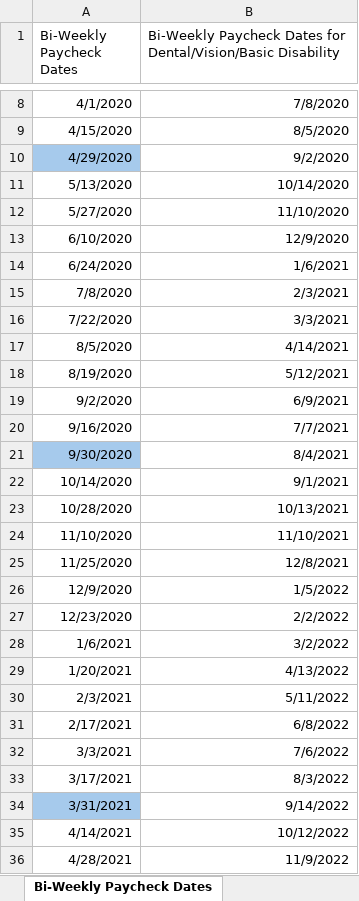
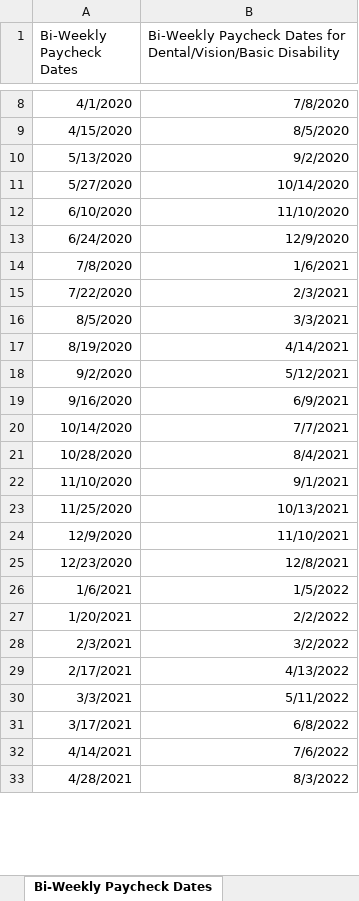
Before and after one commit to awidjaja1/RPA, an Excel workbook: Input_Files/BiWeekly Paycheck Dates.xlsx, sheet Bi-Weekly Paycheck Dates, drawn as a sheet; only a part is shown, gaps mark what is left out; values as stored, in another font and other column widths than the file's, no borders; removed rows and columns are numbered as before the commit, all else as after; the diff covers the shown part only; the diff names each change by its address in the sheet, - before the commit and + after, or states it on an @@ line.

```diff
--- a/Input_Files/BiWeekly Paycheck Dates.xlsx (sheet Bi-Weekly Paycheck Dates)
+++ b/Input_Files/BiWeekly Paycheck Dates.xlsx (sheet Bi-Weekly Paycheck Dates)
-row 10: 4/29/2020 | 9/2/2020
-B10: 10/14/2020
+B10: 9/2/2020
-B11: 11/10/2020
+B11: 10/14/2020
-B12: 12/9/2020
+B12: 11/10/2020
-B13: 1/6/2021
+B13: 12/9/2020
-B14: 2/3/2021
+B14: 1/6/2021
-B15: 3/3/2021
+B15: 2/3/2021
-B16: 4/14/2021
+B16: 3/3/2021
-B17: 5/12/2021
+B17: 4/14/2021
-B18: 6/9/2021
+B18: 5/12/2021
-B19: 7/7/2021
+B19: 6/9/2021
-row 21: 9/30/2020 | 8/4/2021
-B20: 9/1/2021
+B20: 7/7/2021
-B21: 10/13/2021
+B21: 8/4/2021
-B22: 11/10/2021
+B22: 9/1/2021
-B23: 12/8/2021
+B23: 10/13/2021
-B24: 1/5/2022
+B24: 11/10/2021
-B25: 2/2/2022
+B25: 12/8/2021
-B26: 3/2/2022
+B26: 1/5/2022
-B27: 4/13/2022
+B27: 2/2/2022
-B28: 5/11/2022
+B28: 3/2/2022
-B29: 6/8/2022
+B29: 4/13/2022
-B30: 7/6/2022
+B30: 5/11/2022
-B31: 8/3/2022
+B31: 6/8/2022
-row 34: 3/31/2021 | 9/14/2022
-B32: 10/12/2022
+B32: 7/6/2022
-B33: 11/9/2022
+B33: 8/3/2022
```
Also changed, not shown: 10 removed rows and 41 edited cells elsewhere in this sheet, Scripts/test_color.xlsx, 11 other files.
